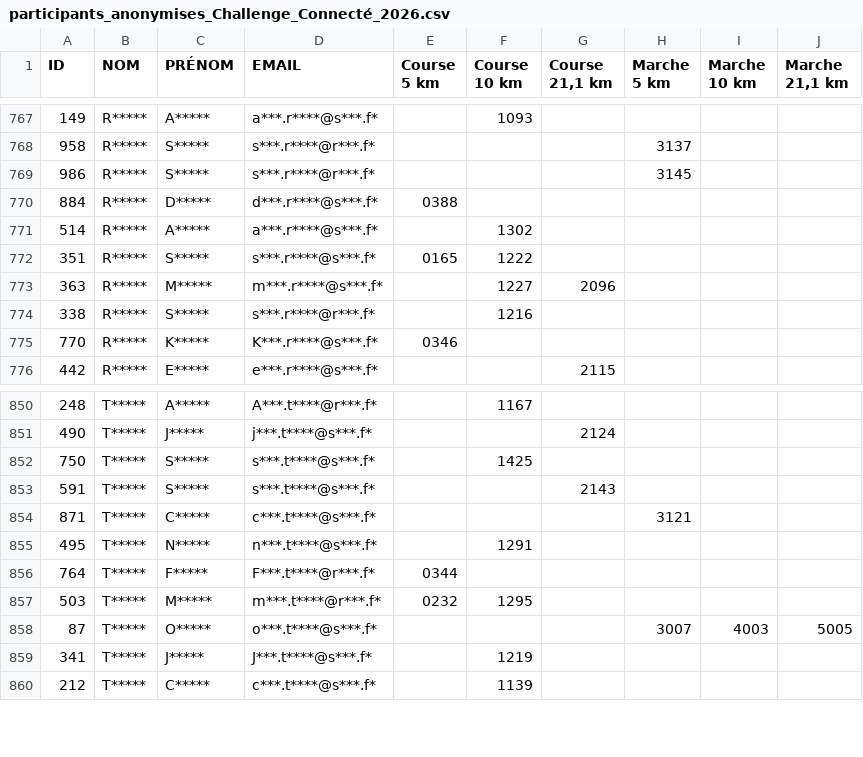
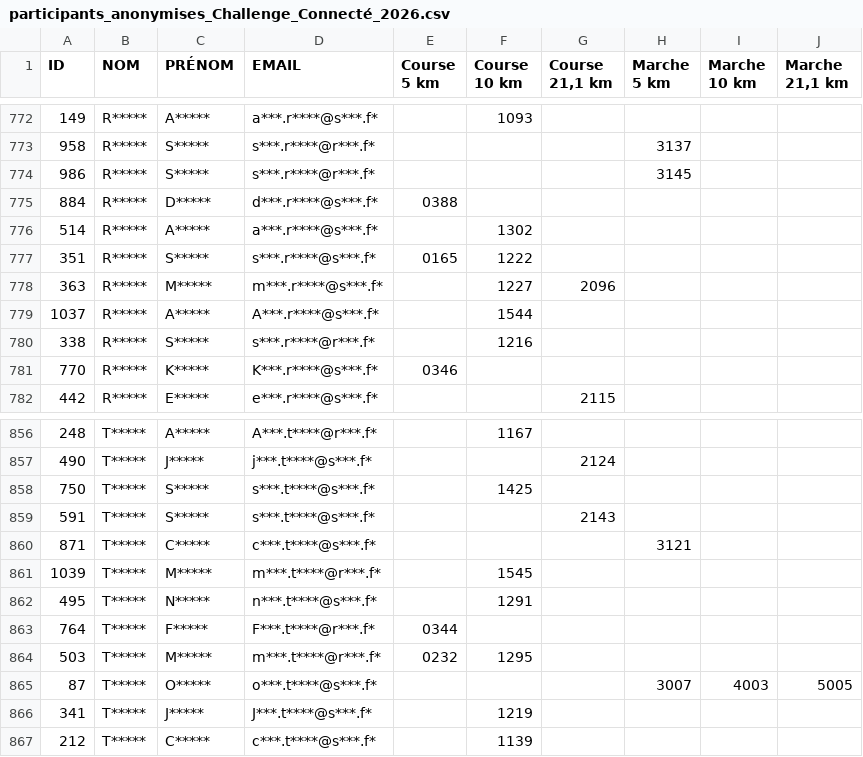
Before and after one commit to n58s29/SoRunning-inscriptions-2026, a CSV file: data/participants_anonymises_Challenge_Connecté_2026.csv, drawn as a sheet; only a part is shown, gaps mark what is left out; the diff covers the shown part only; the diff names each change by its address in the sheet, - before the commit and + after, or states it on an @@ line.

```diff
--- a/data/participants_anonymises_Challenge_Connecté_2026.csv
+++ b/data/participants_anonymises_Challenge_Connecté_2026.csv
+row 779: 1037 | R***** | A***** | A***.r****@s***.f* |  | 1544
+row 861: 1039 | T***** | M***** | m***.t****@r***.f* |  | 1545
```
Also changed, not shown: 5 added rows elsewhere in this file.
